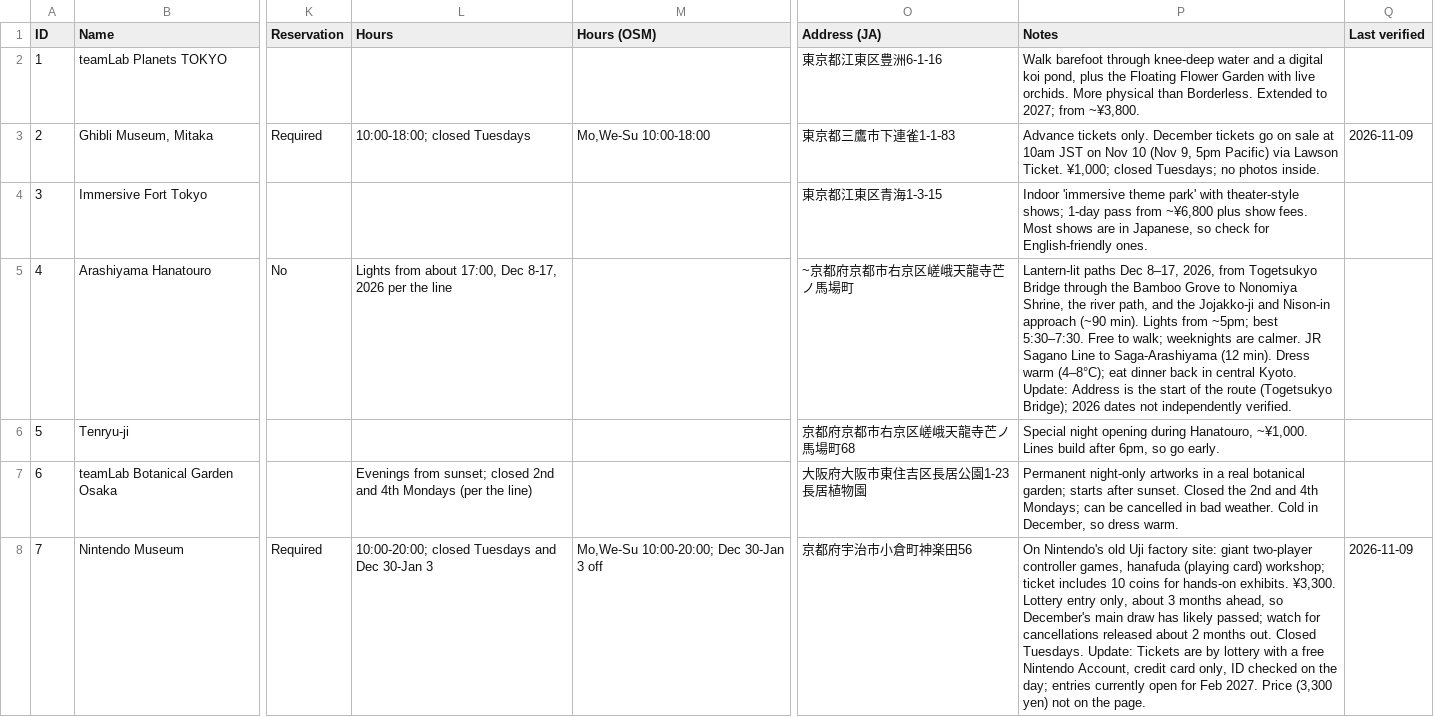
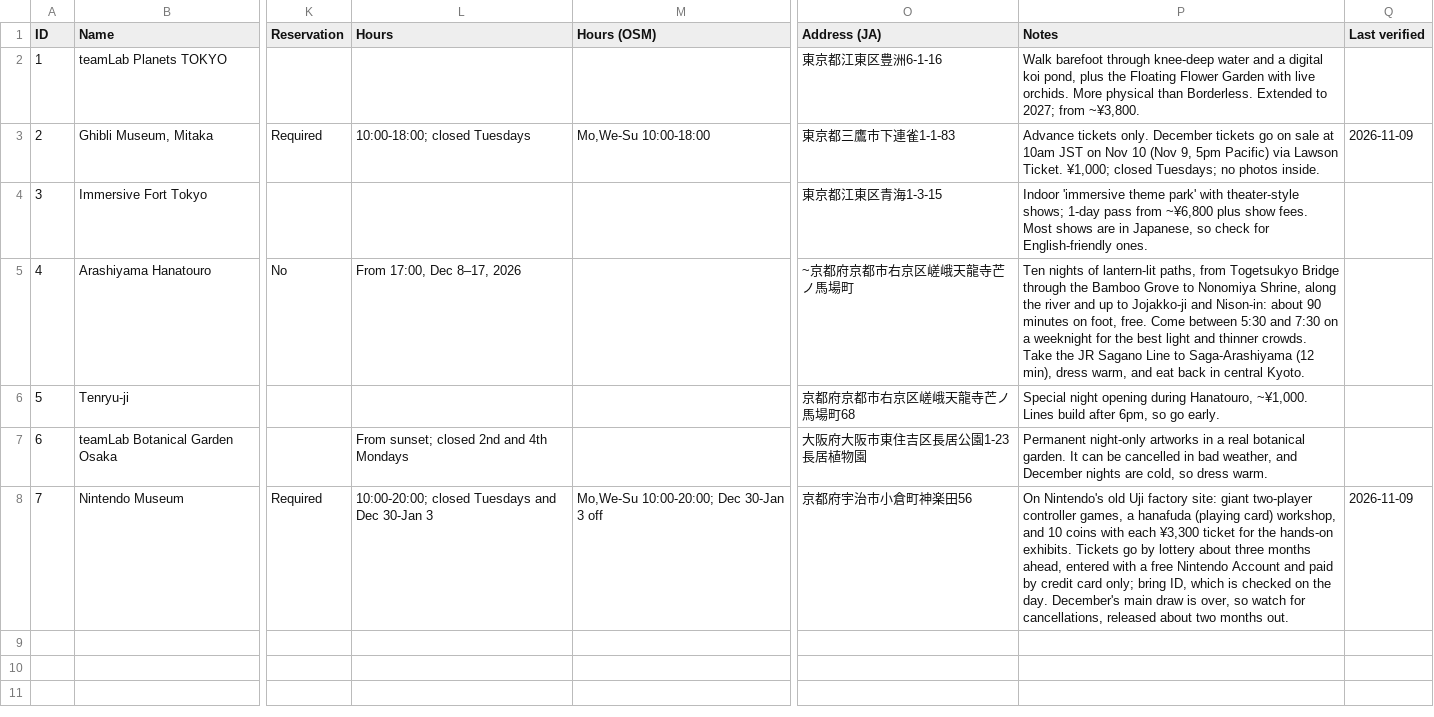
Before and after one commit to jfeng94/japlanning, a CSV file: data/activities.csv, drawn as a sheet; only a part is shown, gaps mark what is left out; the diff names each change by its address in the sheet, - before the commit and + after, or states it on an @@ line.

```diff
--- a/data/activities.csv
+++ b/data/activities.csv
-L5 (Hours): Lights from about 17:00, Dec 8-17, 2026 per the line
+L5 (Hours): From 17:00, Dec 8–17, 2026
-P5 (Notes): Lantern-lit paths Dec 8–17, 2026, from Togetsukyo Bridge through the Bamboo Grove to Nonomiya Shrine, the river path, and the Jojakko-ji and Nison-in approach (~90 min). Lights from ~5pm; best 5:30–7:30. Free to walk; weeknights are calmer. JR Sagano Line to Saga-Arashiyama (12 min). Dress warm (4–8°C); eat dinner back in central Kyoto. Update: Address is the start of the route (Togetsukyo Bridge); 2026 dates not independently verified.
+P5 (Notes): Ten nights of lantern-lit paths, from Togetsukyo Bridge through the Bamboo Grove to Nonomiya Shrine, along the river and up to Jojakko-ji and Nison-in: about 90 minutes on foot, free. Come between 5:30 and 7:30 on a weeknight for the best light and thinner crowds. Take the JR Sagano Line to Saga-Arashiyama (12 min), dress warm, and eat back in central Kyoto.
-L7 (Hours): Evenings from sunset; closed 2nd and 4th Mondays (per the line)
+L7 (Hours): From sunset; closed 2nd and 4th Mondays
-P7 (Notes): …real botanical garden; starts after sunset. Closed the 2nd and 4th Mondays; can be cancelled in bad weather. Cold in December, so dress…
+P7 (Notes): …real botanical garden. It can be cancelled in bad weather, and December nights are cold, so dress…
-P8 (Notes): …controller games, hanafuda (playing card) workshop; ticket includes 10 coins for hands-on exhibits. ¥3,300. Lottery entry only, about 3 months ahead, so December's main draw has likely passed; watch for cancellations released about 2 months out. Closed Tuesdays. Update: Tickets are by lottery with a free Nintendo Account, credit card only, ID checked on the day; entries currently open for Feb 2027. Price (3,300 yen) not on the page.
+P8 (Notes): …controller games, a hanafuda (playing card) workshop, and 10 coins with each ¥3,300 ticket for the hands-on exhibits. Tickets go by lottery about three months ahead, entered with a free Nintendo Account and paid by credit card only; bring ID, which is checked on the day. December's main draw is over, so watch for cancellations, released about two months out.
```
